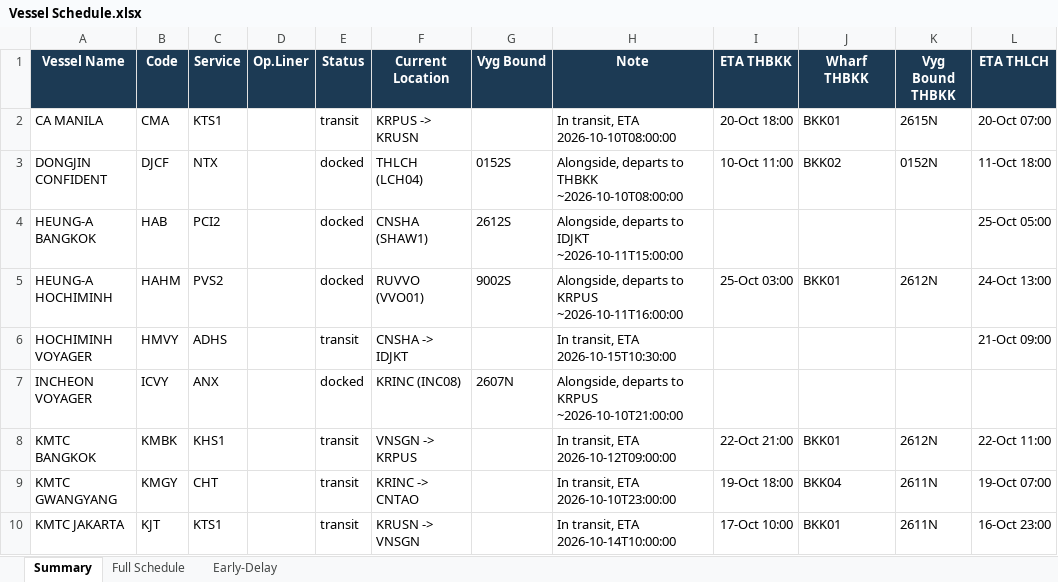
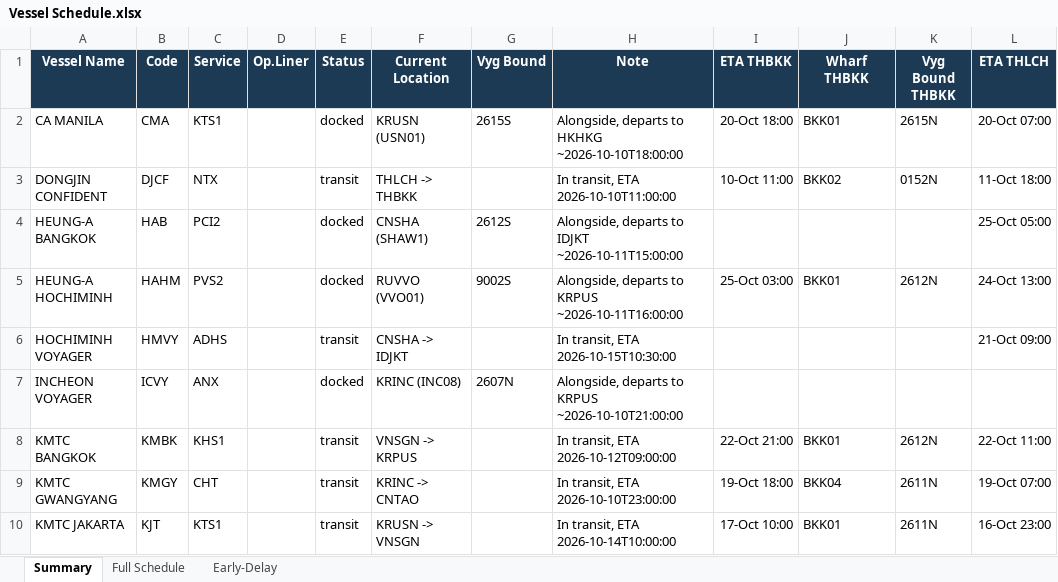
Before and after one commit to sirichai1265/heung-a-sked, an Excel workbook: Vessel Schedule.xlsx, sheet Summary, drawn as a sheet; only a part is shown; values as stored, in another font and other column widths than the file's, no borders; the diff names each change by its address in the sheet, - before the commit and + after, or states it on an @@ line.

```diff
--- a/Vessel Schedule.xlsx (sheet Summary)
+++ b/Vessel Schedule.xlsx (sheet Summary)
-E2 (Status): transit
+E2 (Status): docked
-F2 (Current Location): KRPUS -> KRUSN
+F2 (Current Location): KRUSN (USN01)
-G2 (Vyg Bound): (empty)
+G2 (Vyg Bound): 2615S
-H2 (Note): In transit, ETA 2026-10-10T08:00:00
+H2 (Note): Alongside, departs to HKHKG ~2026-10-10T18:00:00
-E3 (Status): docked
+E3 (Status): transit
-F3 (Current Location): THLCH (LCH04)
+F3 (Current Location): THLCH -> THBKK
-G3 (Vyg Bound): 0152S
+G3 (Vyg Bound): (empty)
-H3 (Note): Alongside, departs to THBKK ~2026-10-10T08:00:00
+H3 (Note): In transit, ETA 2026-10-10T11:00:00
```
Also changed, not shown: sheet Early-Delay, 4 other files.
